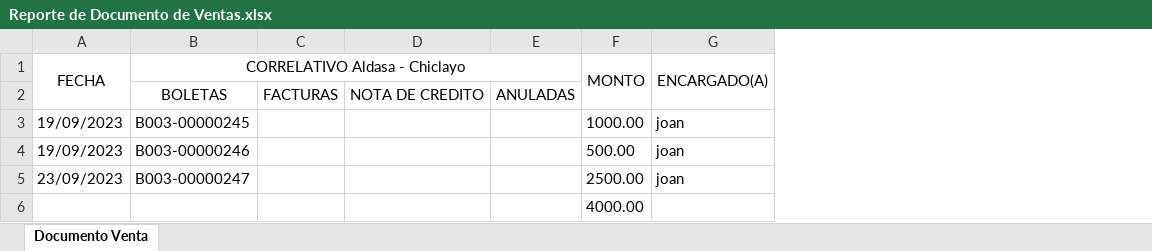
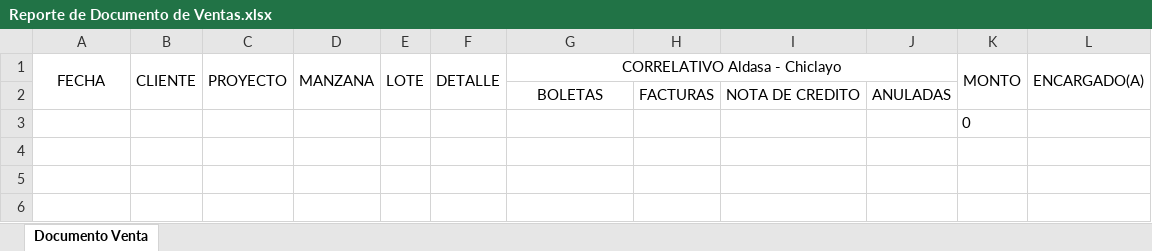
Before and after one commit to JoanDiazEsquerre/sistema_aldasa, an Excel workbook: src/main/webapp/WEB-INF/fileAttachments/Reporte de Documento de Ventas.xlsx, sheet Documento Venta, drawn as a sheet; values as stored, in another font and other column widths than the file's, no borders; removed rows and columns are numbered as before the commit, all else as after; the diff names each change by its address in the sheet, - before the commit and + after, or states it on an @@ line.

```diff
--- a/src/main/webapp/WEB-INF/fileAttachments/Reporte de Documento de Ventas.xlsx (sheet Documento Venta)
+++ b/src/main/webapp/WEB-INF/fileAttachments/Reporte de Documento de Ventas.xlsx (sheet Documento Venta)
+column B, row 1: CLIENTE
+column C, row 1: PROYECTO
+column D, row 1: MANZANA
+column E, row 1: LOTE
+column F, row 1: DETALLE
-row 3: 19/09/2023 | B003-00000245 |  |  |  | 1000.00 | joan
-row 4: 19/09/2023 | B003-00000246 |  |  |  | 500.00 | joan
-row 5: 23/09/2023 | B003-00000247 |  |  |  | 2500.00 | joan
-K3: 4000.00
+K3: 0
```
Also changed, not shown: 46 other files.
